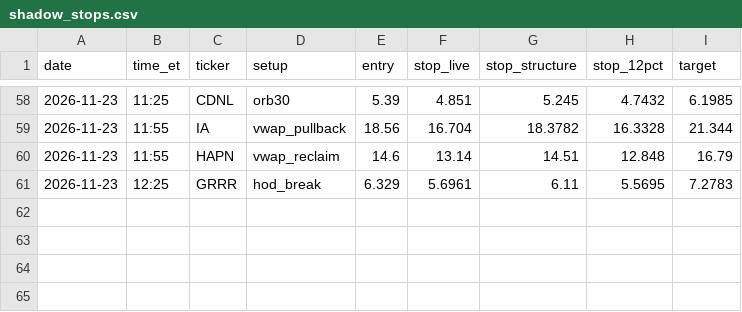
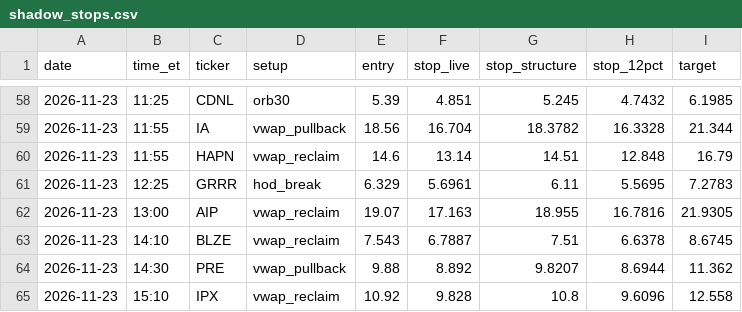
Before and after one commit to idodoshnit-cmyk/roger-alerts, a CSV file: log/shadow_stops.csv, drawn as a sheet; only a part is shown, gaps mark what is left out; the diff names each change by its address in the sheet, - before the commit and + after, or states it on an @@ line.

```diff
--- a/log/shadow_stops.csv
+++ b/log/shadow_stops.csv
+row 62: 2026-11-23 | 13:00 | AIP | vwap_reclaim | 19.07 | 17.163 | 18.955 | 16.7816 | 21.9305
+row 63: 2026-11-23 | 14:10 | BLZE | vwap_reclaim | 7.543 | 6.7887 | 7.51 | 6.6378 | 8.6745
+row 64: 2026-11-23 | 14:30 | PRE | vwap_pullback | 9.88 | 8.892 | 9.8207 | 8.6944 | 11.362
+row 65: 2026-11-23 | 15:10 | IPX | vwap_reclaim | 10.92 | 9.828 | 10.8 | 9.6096 | 12.558
```
Also changed, not shown: log/alerts.csv, log/runs.csv, 2 other files.
